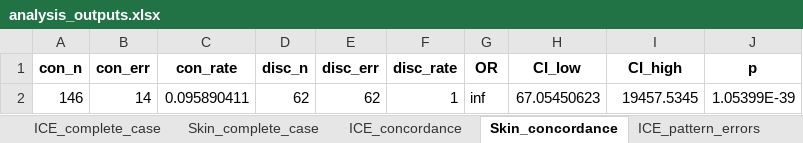
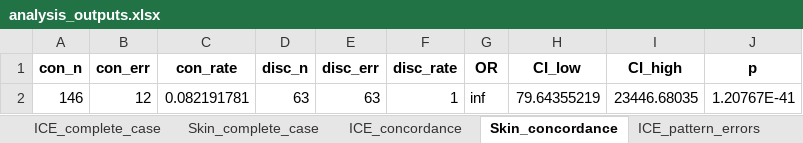
Before and after one commit to linhanphan/skin-dataset, an Excel workbook: analysis_outputs.xlsx, sheet Skin_concordance, drawn as a sheet; values as stored, in another font and other column widths than the file's, no borders; the diff names each change by its address in the sheet, - before the commit and + after, or states it on an @@ line.

```diff
--- a/analysis_outputs.xlsx (sheet Skin_concordance)
+++ b/analysis_outputs.xlsx (sheet Skin_concordance)
-B2 (con_err): 14
+B2 (con_err): 12
-C2 (con_rate): 0.095890411
+C2 (con_rate): 0.082191781
-D2 (disc_n): 62
+D2 (disc_n): 63
-E2 (disc_err): 62
+E2 (disc_err): 63
-H2 (CI_low): 67.05450623
+H2 (CI_low): 79.64355219
-I2 (CI_high): 19457.5345
+I2 (CI_high): 23446.68035
-J2 (p): 1.05399E-39
+J2 (p): 1.20767E-41
```
Also changed, not shown: sheet ICE_complete_case, sheet ICE_KE3_only_fail, sheet Skin_complete_case, sheet ICE_concordance, sheet ICE_pattern_errors, sheet Skin_pattern_errors, 4 more sheets, 5 other files.
